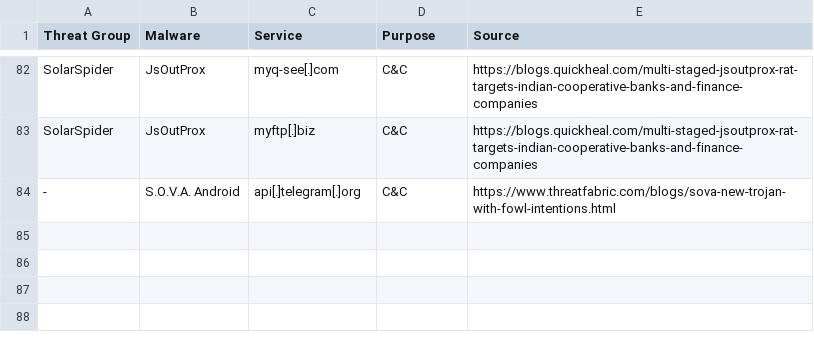
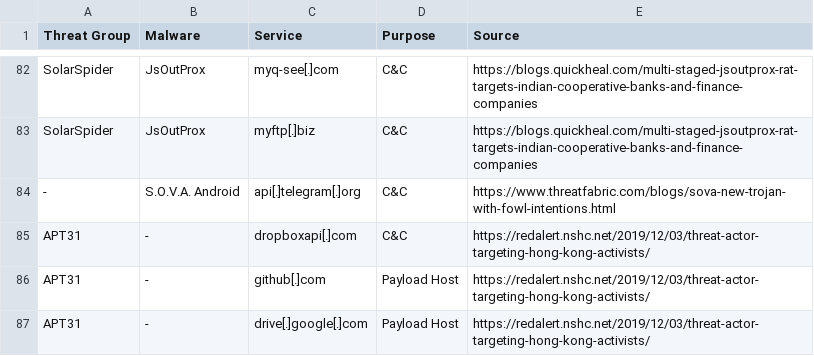
Before and after one commit to BushidoUK/Abused-Legitimate-Services, a CSV file: Malware.csv, drawn as a sheet; only a part is shown, gaps mark what is left out; the diff names each change by its address in the sheet, - before the commit and + after, or states it on an @@ line.

Commit message:
Update Malware.csv

```diff
--- a/Malware.csv
+++ b/Malware.csv
+row 85: APT31 | - | dropboxapi[.]com | C&C | https://redalert.nshc.net/2019/12/03/threat-actor-targeting-hong-kong-activists/
+row 86: APT31 | - | github[.]com | Payload Host | https://redalert.nshc.net/2019/12/03/threat-actor-targeting-hong-kong-activists/
+row 87: APT31 | - | drive[.]google[.]com | Payload Host | https://redalert.nshc.net/2019/12/03/threat-actor-targeting-hong-kong-activists/
```
